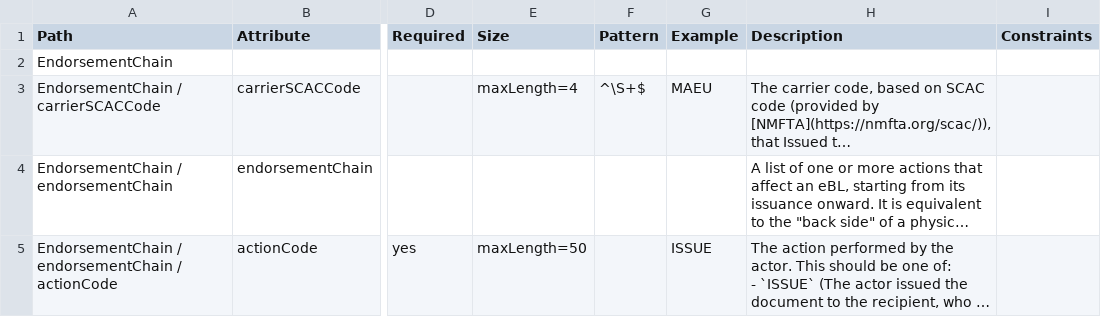
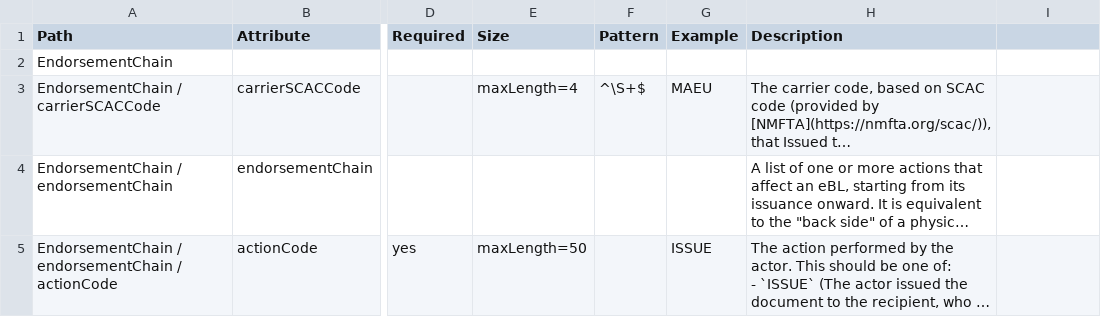
Before and after one commit to dcsaorg/DCSA-Information-Model, a CSV file: generated-resources/standards/ebl/v302/ebl-end-v3.0.2-data-overview-attributes-hierarchical.csv, drawn as a sheet; only a part is shown, gaps mark what is left out; long unchanged cells end in …; the diff names each change by its address in the sheet, - before the commit and + after, or states it on an @@ line.

```diff
--- a/generated-resources/standards/ebl/v302/ebl-end-v3.0.2-data-overview-attributes-hierarchical.csv
+++ b/generated-resources/standards/ebl/v302/ebl-end-v3.0.2-data-overview-attributes-hierarchical.csv
-I1: Constraints
+I1: (empty)
```
Also changed, not shown: generated-resources/standards/ebl/v302/ebl-end-v3.0.2-data-overview-attributes-normalized.csv, 3 other files.
